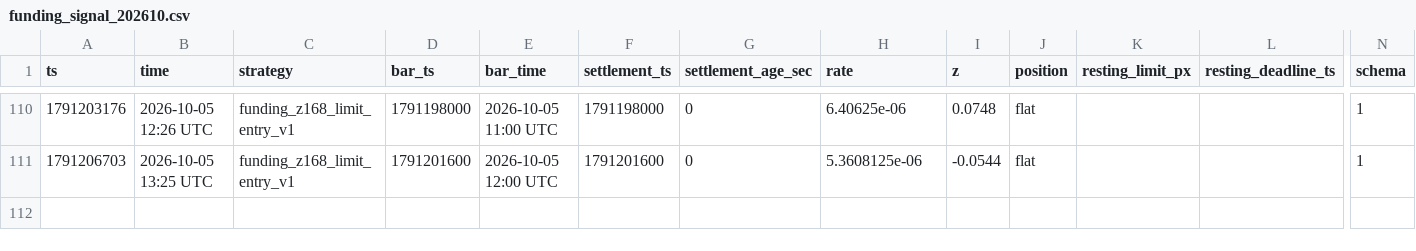
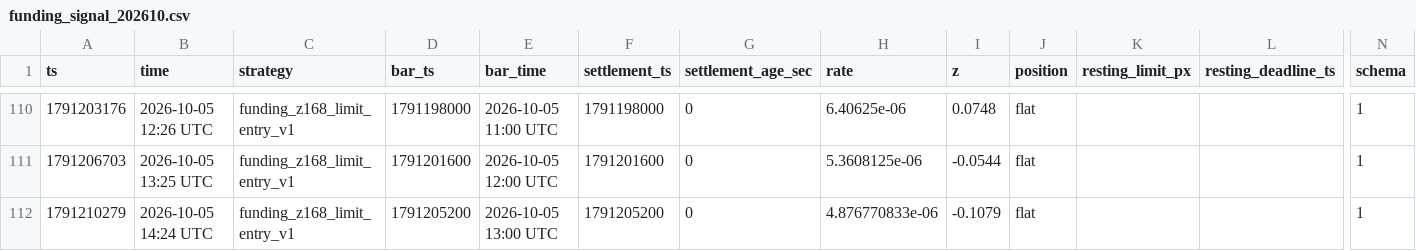
Before and after one commit to wahgor2050/BTC123, a CSV file: btc_demo/lab/funding_signal_202610.csv, drawn as a sheet; only a part is shown, gaps mark what is left out; rows hold the shown columns only; the diff names each change by its address in the sheet, - before the commit and + after, or states it on an @@ line.

```diff
--- a/btc_demo/lab/funding_signal_202610.csv
+++ b/btc_demo/lab/funding_signal_202610.csv
+row 112: 1791210279 | 2026-10-05 14:24 UTC | funding_z168_limit_entry_v1 | 1791205200 | 2026-10-05 13:00 UTC | 1791205200 | 0 | 4.876770833e-06 | -0.1079 | flat |  |  | 1
```
Also changed, not shown: btc_demo/lab/equity_202610.csv, 2 other files.
